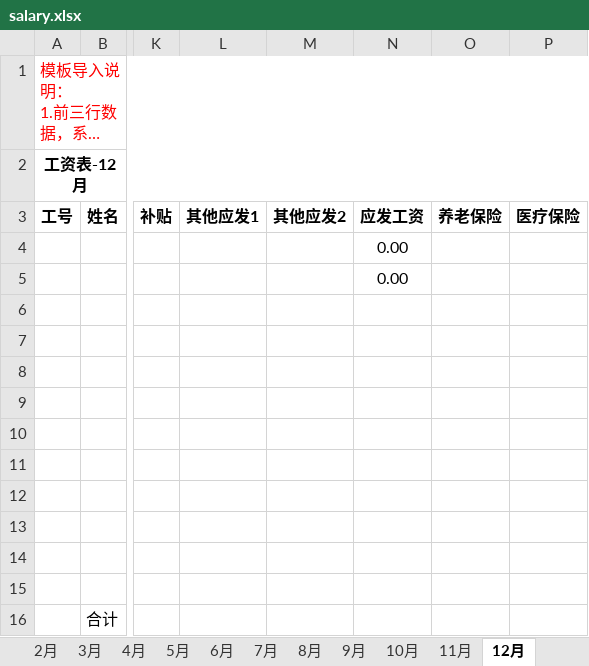
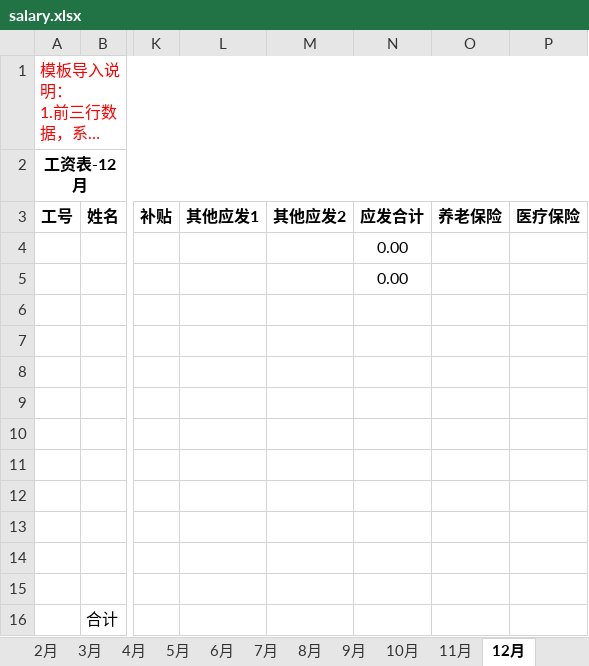
Before and after one commit to 2908095738/auth, an Excel workbook: financial/src/main/resources/template/salary.xlsx, sheet 12月, drawn as a sheet; only a part is shown, gaps mark what is left out; long unchanged cells end in …; values as stored, in another font and other column widths than the file's, no borders; the diff names each change by its address in the sheet, - before the commit and + after, or states it on an @@ line.

Commit message:
fix:修改添加员工

```diff
--- a/financial/src/main/resources/template/salary.xlsx (sheet 12月)
+++ b/financial/src/main/resources/template/salary.xlsx (sheet 12月)
-N3: 应发工资
+N3: 应发合计
```
